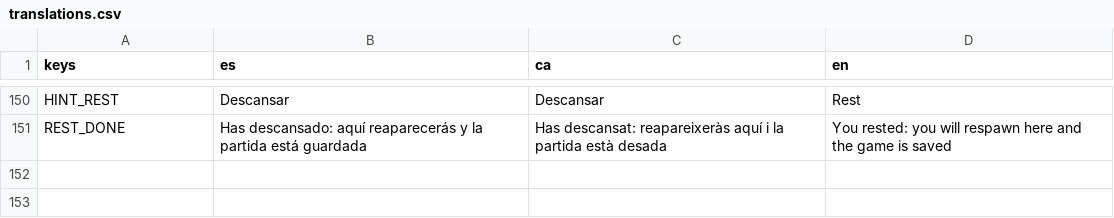
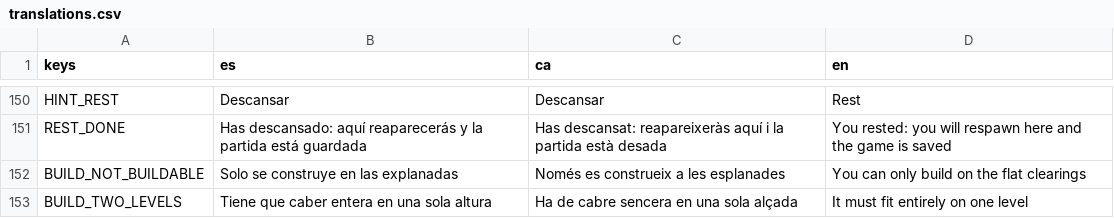
Before and after one commit to Cemiformica/formica, a CSV file: localization/translations.csv, drawn as a sheet; only a part is shown, gaps mark what is left out; the diff names each change by its address in the sheet, - before the commit and + after, or states it on an @@ line.

Commit message:
C5.3 y C5.4a: Isla Alba sale del plano de texto, colores del suelo y luz cálida
- IslandLayout: alturas, explanadas, ladera, agua, casillas empinadas, sendero (:) y tierra pisada (D-161, D-165)
- Escena world/islands/isla_alba.tscn con GameHud; layout_test
- Orilla plana, rueda hundida y fantasmas a la altura de su casilla (D-162)
- Fantasma del cruce de cintas solo en el hueco libre (D-163)
- Giro recordado por construcción y flechas en los puertos (D-164)
- terrain.gdshader: hierba, arena, tierra con piedrecitas y roca rojiza (D-165)
- Luz cálida, bruma y mar que se pierde en la oscuridad (D-166)

```diff
--- a/localization/translations.csv
+++ b/localization/translations.csv
+row 152: BUILD_NOT_BUILDABLE | Solo se construye en las explanadas | Només es construeix a les esplanades | You can only build on the flat clearings
+row 153: BUILD_TWO_LEVELS | Tiene que caber entera en una sola altura | Ha de cabre sencera en una sola alçada | It must fit entirely on one level
```
Also changed, not shown: 27 other files.
